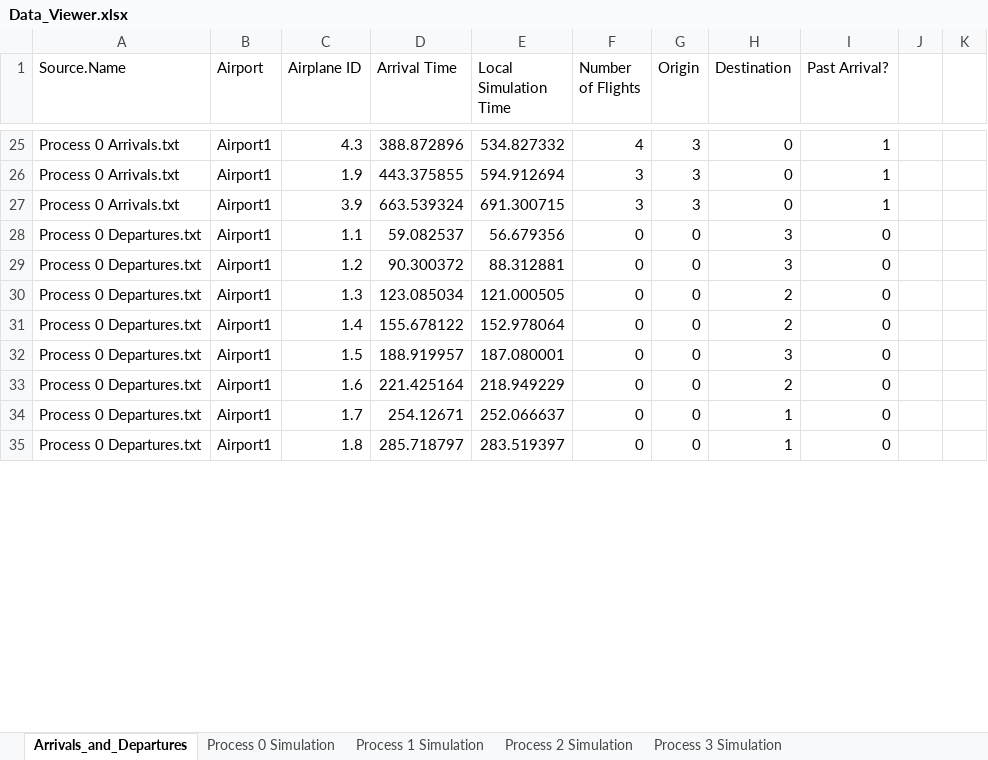
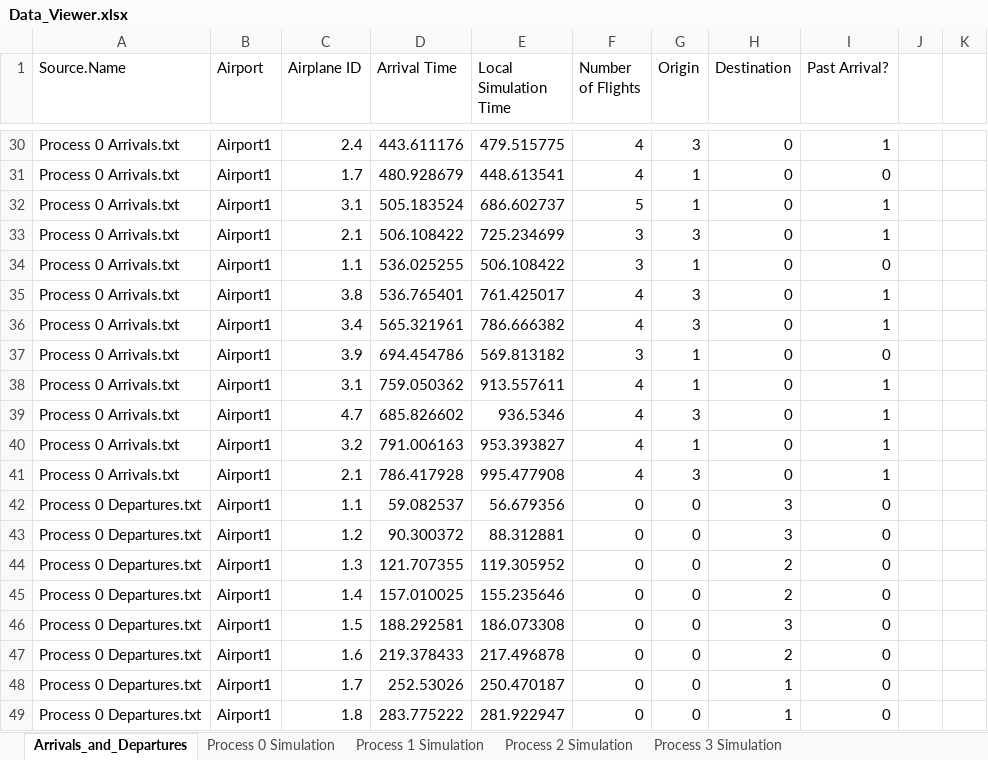
Before and after one commit to npick001/Conservative-Time-Management, an Excel workbook: Data_Viewer.xlsx, sheet Arrivals_and_Departures, drawn as a sheet; only a part is shown, gaps mark what is left out; values as stored, in another font and other column widths than the file's, no borders; table styles not drawn; addresses are those after the commit; the diff covers the shown part only; the diff names each change by its address in the sheet, - before the commit and + after, or states it on an @@ line.

Commit message:
simulation takes a longer time to stop with more processors

```diff
--- a/Data_Viewer.xlsx (sheet Arrivals_and_Departures)
+++ b/Data_Viewer.xlsx (sheet Arrivals_and_Departures)
-C30 (Airplane ID): 4.3
+C30 (Airplane ID): 2.4
-D30 (Arrival Time): 388.872896
+D30 (Arrival Time): 443.611176
-E30 (Local Simulation Time): 534.827332
+E30 (Local Simulation Time): 479.515775
+row 31: Process 0 Arrivals.txt | Airport1 | 1.7 | 480.928679 | 448.613541 | 4 | 1 | 0 | 0
+row 32: Process 0 Arrivals.txt | Airport1 | 3.1 | 505.183524 | 686.602737 | 5 | 1 | 0 | 1
-C33 (Airplane ID): 1.9
+C33 (Airplane ID): 2.1
-D33 (Arrival Time): 443.375855
+D33 (Arrival Time): 506.108422
-E33 (Local Simulation Time): 594.912694
+E33 (Local Simulation Time): 725.234699
+row 34: Process 0 Arrivals.txt | Airport1 | 1.1 | 536.025255 | 506.108422 | 3 | 1 | 0 | 0
-C35 (Airplane ID): 3.9
+C35 (Airplane ID): 3.8
-D35 (Arrival Time): 663.539324
+D35 (Arrival Time): 536.765401
-E35 (Local Simulation Time): 691.300715
+E35 (Local Simulation Time): 761.425017
-F35 (Number of Flights): 3
+F35 (Number of Flights): 4
+row 36: Process 0 Arrivals.txt | Airport1 | 3.4 | 565.321961 | 786.666382 | 4 | 3 | 0 | 1
+row 37: Process 0 Arrivals.txt | Airport1 | 3.9 | 694.454786 | 569.813182 | 3 | 1 | 0 | 0
+row 38: Process 0 Arrivals.txt | Airport1 | 3.1 | 759.050362 | 913.557611 | 4 | 1 | 0 | 1
+row 39: Process 0 Arrivals.txt | Airport1 | 4.7 | 685.826602 | 936.5346 | 4 | 3 | 0 | 1
+row 40: Process 0 Arrivals.txt | Airport1 | 3.2 | 791.006163 | 953.393827 | 4 | 1 | 0 | 1
+row 41: Process 0 Arrivals.txt | Airport1 | 2.1 | 786.417928 | 995.477908 | 4 | 3 | 0 | 1
-D44 (Arrival Time): 123.085034
+D44 (Arrival Time): 121.707355
-E44 (Local Simulation Time): 121.000505
+E44 (Local Simulation Time): 119.305952
-D45 (Arrival Time): 155.678122
+D45 (Arrival Time): 157.010025
-E45 (Local Simulation Time): 152.978064
+E45 (Local Simulation Time): 155.235646
-D46 (Arrival Time): 188.919957
+D46 (Arrival Time): 188.292581
-E46 (Local Simulation Time): 187.080001
+E46 (Local Simulation Time): 186.073308
-D47 (Arrival Time): 221.425164
+D47 (Arrival Time): 219.378433
-E47 (Local Simulation Time): 218.949229
+E47 (Local Simulation Time): 217.496878
-D48 (Arrival Time): 254.12671
+D48 (Arrival Time): 252.53026
-E48 (Local Simulation Time): 252.066637
+E48 (Local Simulation Time): 250.470187
-D49 (Arrival Time): 285.718797
+D49 (Arrival Time): 283.775222
-E49 (Local Simulation Time): 283.519397
+E49 (Local Simulation Time): 281.922947
```
Also changed, not shown: 102 added rows, 3 removed rows and 371 edited cells elsewhere in this sheet, sheet Process 0 Simulation, sheet Process 2 Simulation, sheet Process 3 Simulation, sheet Process 1 Simulation, hidden cells, 32 other files.
